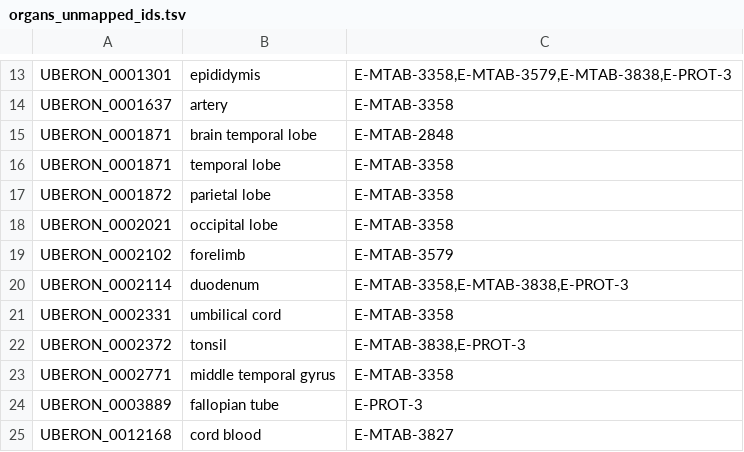
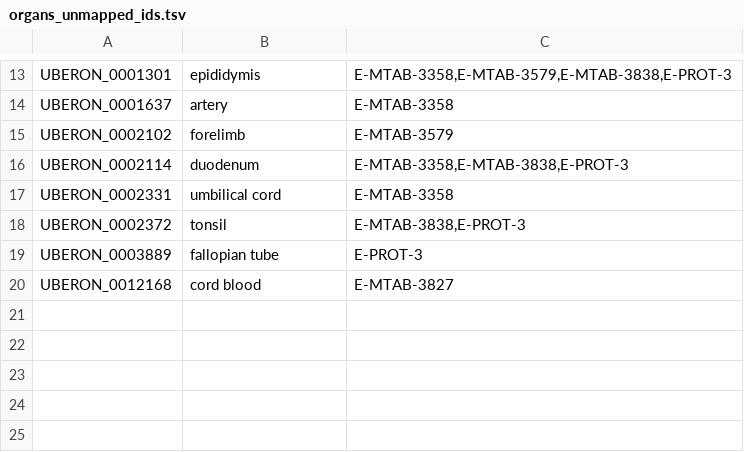
Before and after one commit to ebi-gene-expression-group/anatomical-systems-mapping, a TSV file: out/curation/organs_unmapped_ids.tsv, drawn as a sheet; only a part is shown, gaps mark what is left out.

```diff
--- a/out/curation/organs_unmapped_ids.tsv
+++ b/out/curation/organs_unmapped_ids.tsv
@@ -14,6 +14,2 @@ UBERON_0001301	epididymis	E-MTAB-3358,E-MTAB-3579,E-MTAB-3838,E-PROT-3
 UBERON_0001637	artery	E-MTAB-3358
-UBERON_0001871	brain temporal lobe	E-MTAB-2848
-UBERON_0001871	temporal lobe	E-MTAB-3358
-UBERON_0001872	parietal lobe	E-MTAB-3358
-UBERON_0002021	occipital lobe	E-MTAB-3358
 UBERON_0002102	forelimb	E-MTAB-3579
@@ -22,3 +18,2 @@ UBERON_0002331	umbilical cord	E-MTAB-3358
 UBERON_0002372	tonsil	E-MTAB-3838,E-PROT-3
-UBERON_0002771	middle temporal gyrus	E-MTAB-3358
 UBERON_0003889	fallopian tube	E-PROT-3
```
Also changed, not shown: 2 other files.
